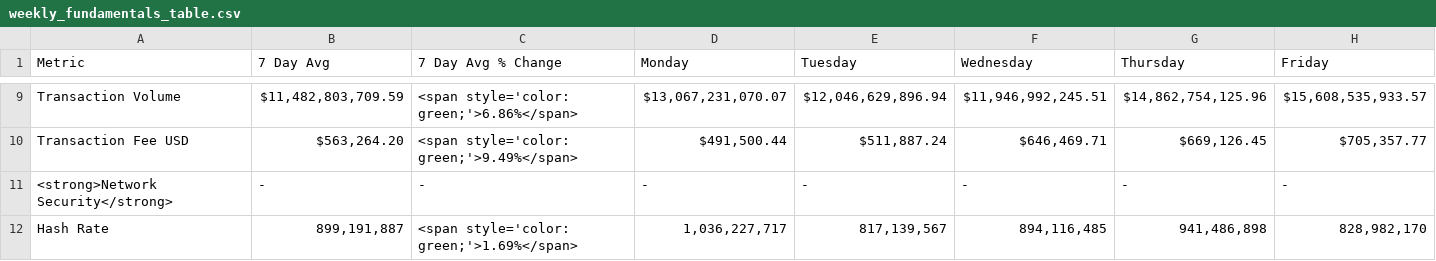
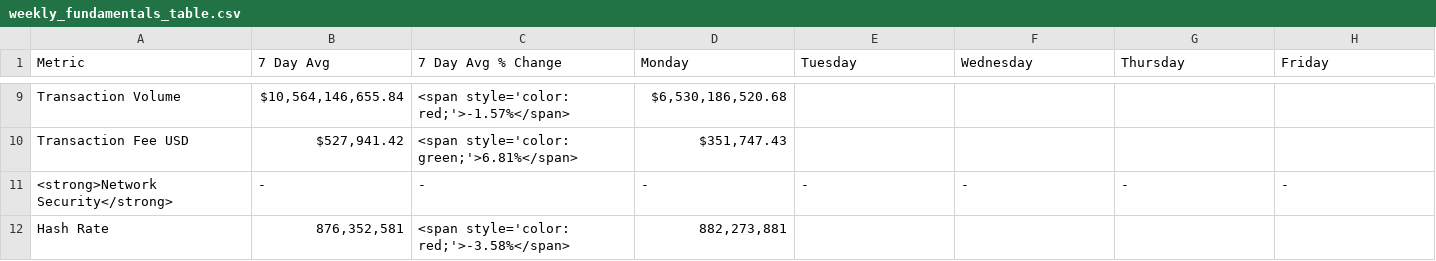
Before and after one commit to SecretSatoshis/Bitcoin-Report-Library, a CSV file: csv/weekly_fundamentals_table.csv, drawn as a sheet; only a part is shown, gaps mark what is left out; the diff covers the shown part only; the diff names each change by its address in the sheet, - before the commit and + after, or states it on an @@ line.

```diff
--- a/csv/weekly_fundamentals_table.csv
+++ b/csv/weekly_fundamentals_table.csv
-B9 (7 Day Avg): $11,482,803,709.59
+B9 (7 Day Avg): $10,564,146,655.84
-C9 (7 Day Avg % Change): <span style='color: green;'>6.86%</span>
+C9 (7 Day Avg % Change): <span style='color: red;'>-1.57%</span>
-D9 (Monday): $13,067,231,070.07
+D9 (Monday): $6,530,186,520.68
-E9 (Tuesday): $12,046,629,896.94
+E9 (Tuesday): (empty)
-F9 (Wednesday): $11,946,992,245.51
+F9 (Wednesday): (empty)
-G9 (Thursday): $14,862,754,125.96
+G9 (Thursday): (empty)
-H9 (Friday): $15,608,535,933.57
+H9 (Friday): (empty)
-B10 (7 Day Avg): $563,264.20
+B10 (7 Day Avg): $527,941.42
-C10 (7 Day Avg % Change): <span style='color: green;'>9.49%</span>
+C10 (7 Day Avg % Change): <span style='color: green;'>6.81%</span>
-D10 (Monday): $491,500.44
+D10 (Monday): $351,747.43
-E10 (Tuesday): $511,887.24
+E10 (Tuesday): (empty)
-F10 (Wednesday): $646,469.71
+F10 (Wednesday): (empty)
-G10 (Thursday): $669,126.45
+G10 (Thursday): (empty)
-H10 (Friday): $705,357.77
+H10 (Friday): (empty)
-B12 (7 Day Avg): 899,191,887
+B12 (7 Day Avg): 876,352,581
-C12 (7 Day Avg % Change): <span style='color: green;'>1.69%</span>
+C12 (7 Day Avg % Change): <span style='color: red;'>-3.58%</span>
-D12 (Monday): 1,036,227,717
+D12 (Monday): 882,273,881
-E12 (Tuesday): 817,139,567
+E12 (Tuesday): (empty)
-F12 (Wednesday): 894,116,485
+F12 (Wednesday): (empty)
-G12 (Thursday): 941,486,898
+G12 (Thursday): (empty)
-H12 (Friday): 828,982,170
+H12 (Friday): (empty)
```
Also changed, not shown: 169 edited cells elsewhere in this file, csv/roi_table.csv, csv/weekly_bitcoin_recap_mtd_return_comparison.csv, 10 other files.
